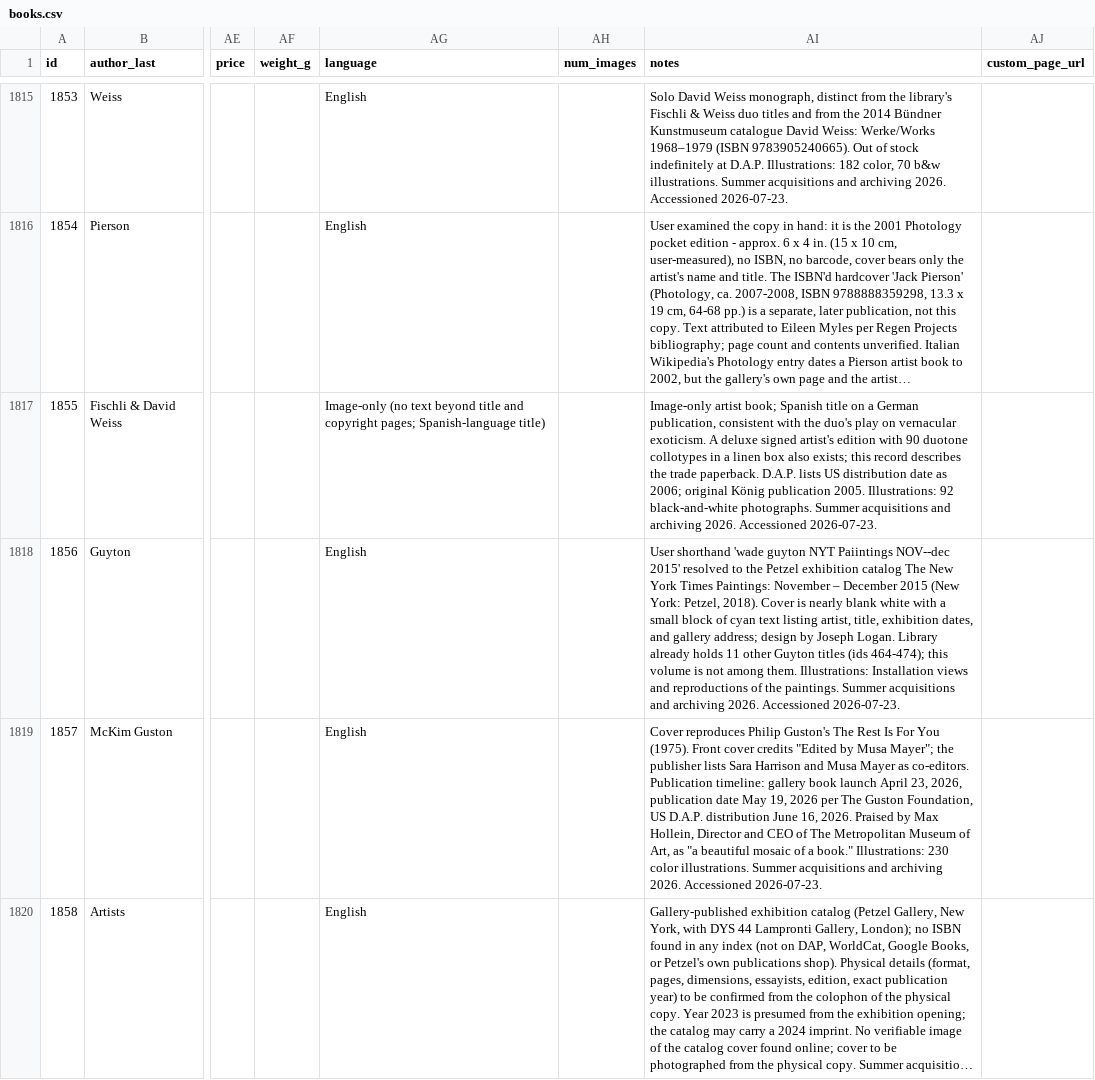
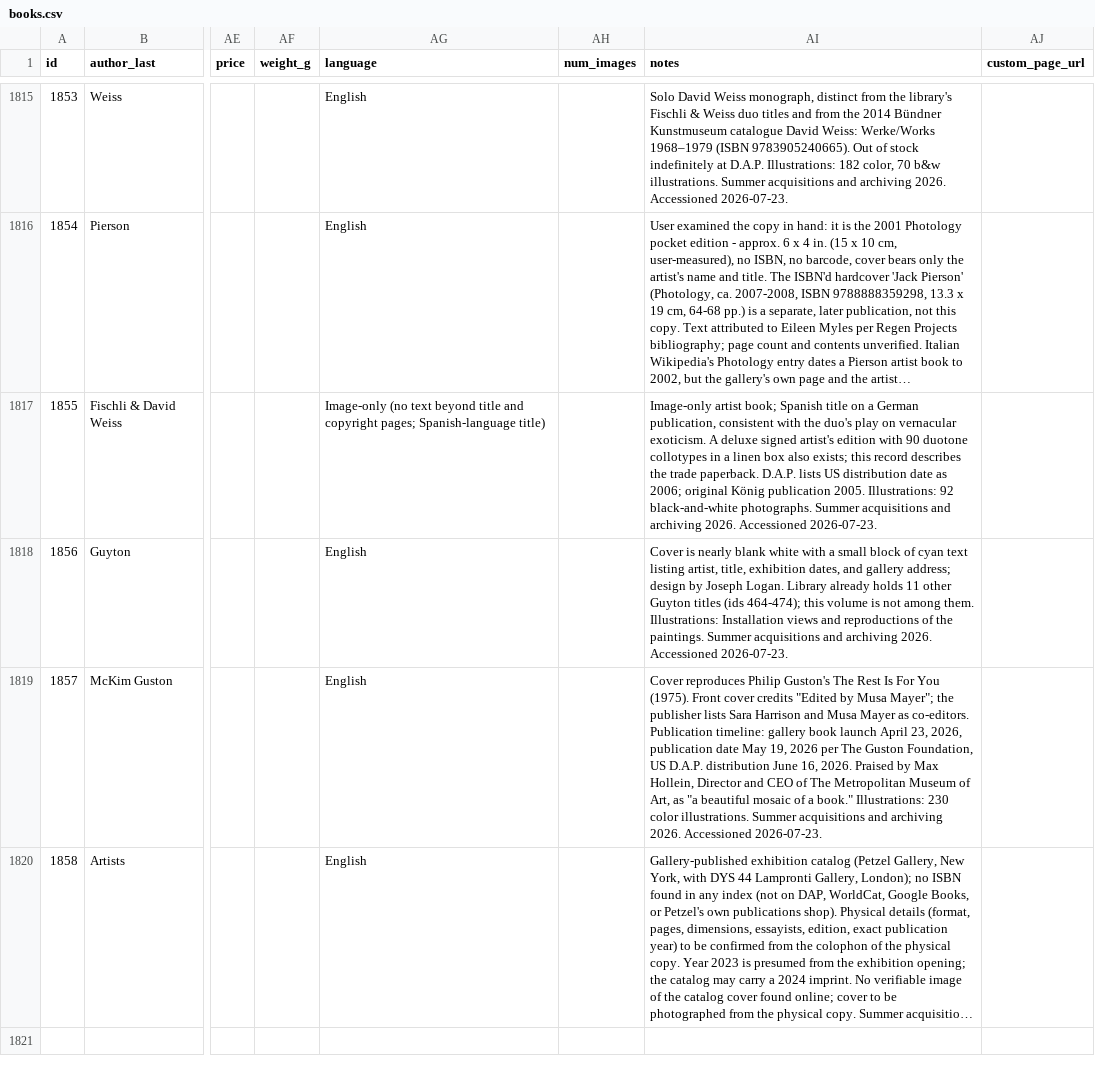
Before and after one commit to Mediaeater/Hudson_Street_Library, a CSV file: src/_data/books.csv, drawn as a sheet; only a part is shown, gaps mark what is left out; long unchanged cells end in …; the diff names each change by its address in the sheet, - before the commit and + after, or states it on an @@ line.

Commit message:
data: drop typo'd search-shorthand from Guyton (1856) note
Remove the 'User shorthand "wade guyton NYT Paiintings..."' clause: it
was a find-the-book breadcrumb with a typo (Paiintings), not catalog
content. Note now opens on the real cover description. Notes stay
public by design; this just removes the typo.

```diff
--- a/src/_data/books.csv
+++ b/src/_data/books.csv
-AI1818 (notes): User shorthand 'wade guyton NYT Paiintings NOV--dec 2015' resolved to the Petzel exhibition catalog The New York Times Paintings: November – December 2015 (New York: Petzel, 2018). Cover is…
+AI1818 (notes): Cover is…
```
